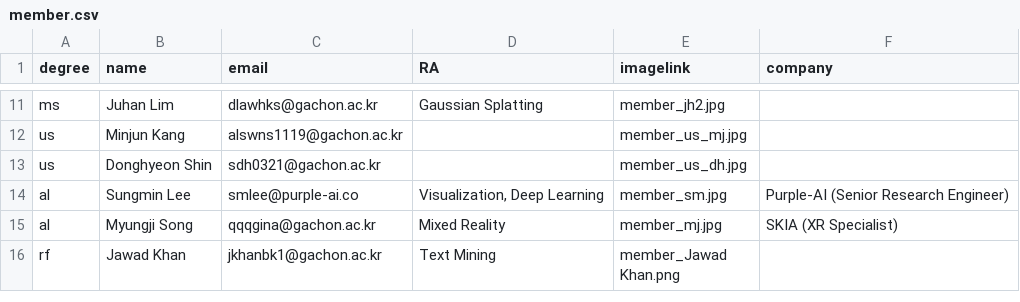
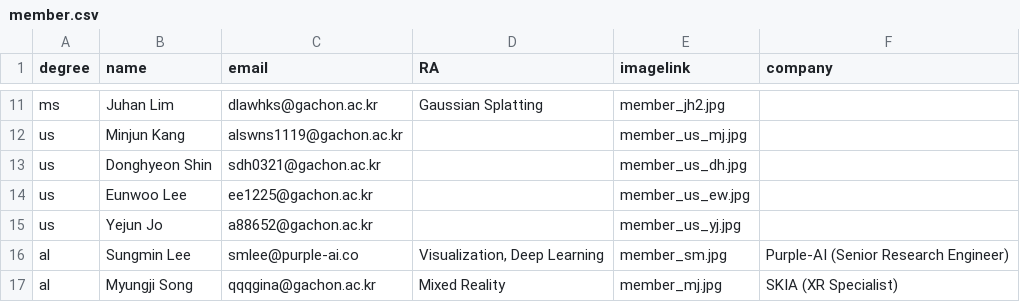
Before and after one commit to GCU-VOMLAB/VOM, a CSV file: assets/csv/member.csv, drawn as a sheet; only a part is shown, gaps mark what is left out; the shorter side is filled out with more unchanged rows.

```diff
--- a/assets/csv/member.csv
+++ b/assets/csv/member.csv
@@ -13,2 +13,4 @@ us,Minjun Kang,alswns1119@gachon.ac.kr,"",member_us_mj.jpg,
 us,Donghyeon Shin,sdh0321@gachon.ac.kr,"",member_us_dh.jpg,
+us,Eunwoo Lee,ee1225@gachon.ac.kr,"",member_us_ew.jpg,
+us,Yejun Jo,a88652@gachon.ac.kr,"",member_us_yj.jpg,
 al,Sungmin Lee,smlee@purple-ai.co,"Visualization, Deep Learning",member_sm.jpg,Purple-AI (Senior Research Engineer)
```
Also changed, not shown: 2 other files.
